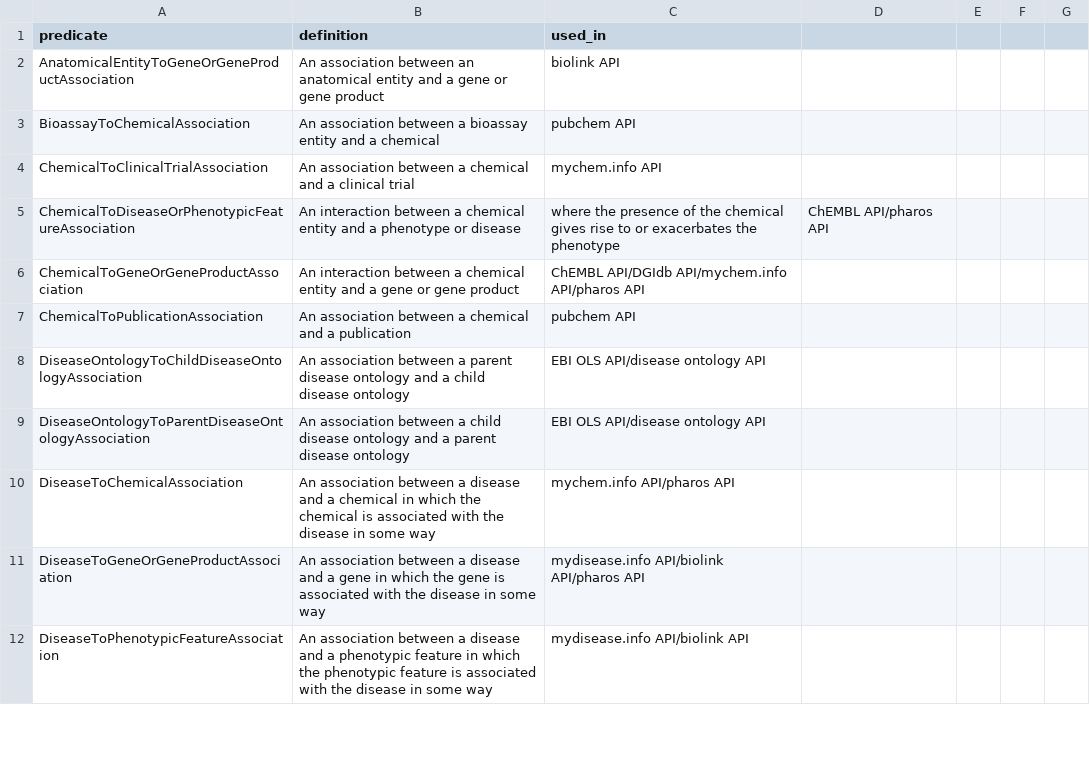
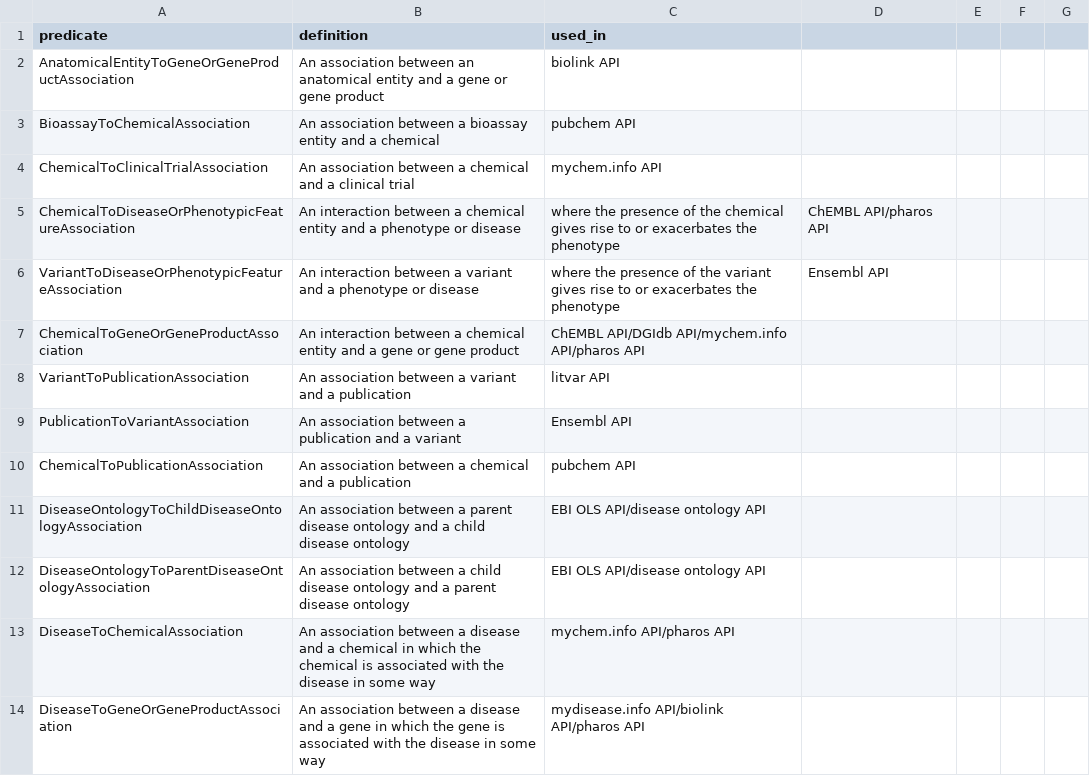
Before and after one commit to gglusman/translator-api-registry, a CSV file: predicate_list.csv, drawn as a sheet; only a part is shown; the shorter side is filled out with more unchanged rows; the diff names each change by its address in the sheet, - before the commit and + after, or states it on an @@ line.

```diff
--- a/predicate_list.csv
+++ b/predicate_list.csv
+row 6: VariantToDiseaseOrPhenotypicFeatureAssociation | An interaction between a variant and a phenotype or disease | where the presence of the variant gives rise to or exacerbates the phenotype | Ensembl API
+row 8: VariantToPublicationAssociation | An association between a variant and a publication | litvar API
+row 9: PublicationToVariantAssociation | An association between a publication and a variant | Ensembl API
```
Also changed, not shown: ATTRIBUTE_LIST.csv, ID_MAPPING_NEW.csv, 27 other files.
